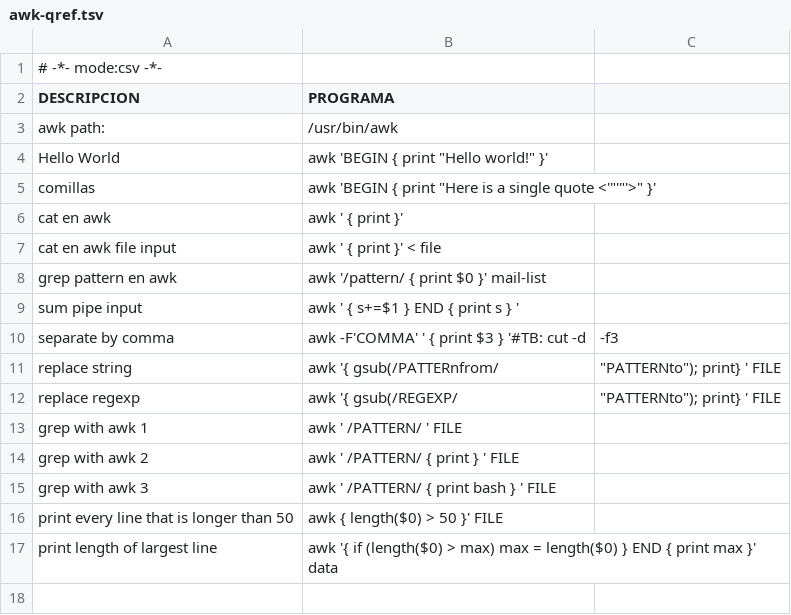
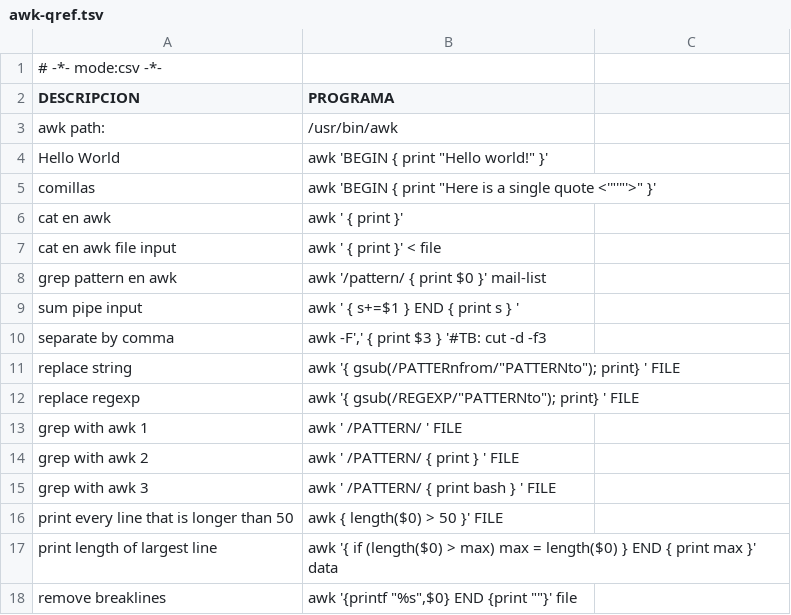
Before and after one commit to n-sm/qrs, a TSV file: awk/awk-qref.tsv, drawn as a sheet.

```diff
--- a/awk/awk-qref.tsv
+++ b/awk/awk-qref.tsv
@@ -9,5 +9,5 @@ grep pattern en awk	awk '/pattern/ { print $0 }' mail-list
 sum pipe input	awk ' { s+=$1 } END { print s } '
-separate by comma	awk -F'COMMA' ' { print $3 } '#TB: cut -d	 -f3
-replace string	awk '{ gsub(/PATTERnfrom/	 "PATTERNto"); print} ' FILE
-replace regexp	awk '{ gsub(/REGEXP/	 "PATTERNto"); print} ' FILE
+separate by comma	awk -F',' { print $3 } '#TB: cut -d -f3
+replace string	awk '{ gsub(/PATTERnfrom/"PATTERNto"); print} ' FILE
+replace regexp	awk '{ gsub(/REGEXP/"PATTERNto"); print} ' FILE
 grep with awk 1	awk ' /PATTERN/ ' FILE
@@ -17 +17,2 @@ print every line that is longer than 50	awk { length($0) > 50 }' FILE
 print length of largest line	awk '{ if (length($0) > max) max = length($0) } END { print max }' data
+remove breaklines	awk '{printf "%s",$0} END {print ""}' file
```
Also changed, not shown: bash/bash-qrg.tsv, ubuntu/ubuntu-qref.tsv, 14 other files.
